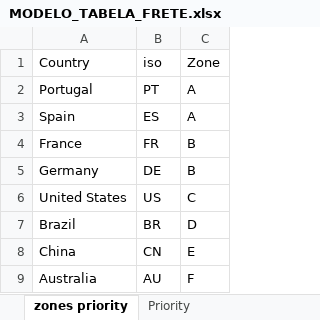
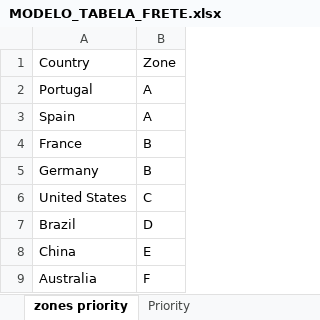
Before and after one commit to GisellySilveira/portal-automacao, an Excel workbook: MODELO_TABELA_FRETE.xlsx, sheet zones priority, drawn as a sheet; values as stored, in another font and other column widths than the file's, no borders; the diff names each change by its address in the sheet, - before the commit and + after, or states it on an @@ line.

```diff
--- a/MODELO_TABELA_FRETE.xlsx (sheet zones priority)
+++ b/MODELO_TABELA_FRETE.xlsx (sheet zones priority)
-column B, rows 1-9: iso | PT | ES | FR | DE | US | BR | CN | AU
```
Also changed, not shown: sheet zones economy, sheet zones cp.
